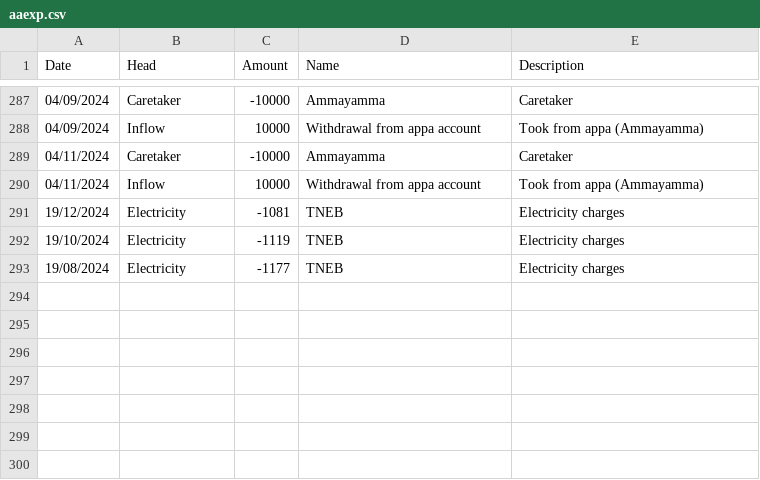
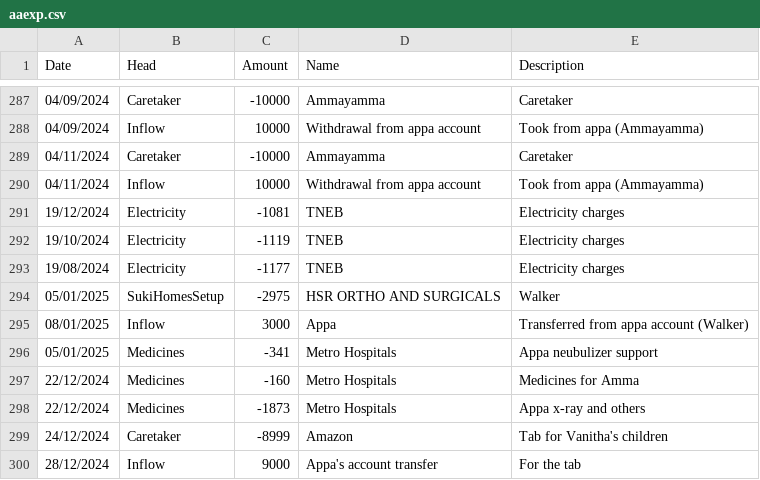
Before and after one commit to kishorekanala/aaexp, a CSV file: aaexp.csv, drawn as a sheet; only a part is shown, gaps mark what is left out; the diff names each change by its address in the sheet, - before the commit and + after, or states it on an @@ line.

Commit message:
Update expense and contribution records with new entries

```diff
--- a/aaexp.csv
+++ b/aaexp.csv
+row 294: 05/01/2025 | SukiHomesSetup | -2975 | HSR ORTHO AND SURGICALS | Walker
+row 295: 08/01/2025 | Inflow | 3000 | Appa | Transferred from appa account (Walker)
+row 296: 05/01/2025 | Medicines | -341 | Metro Hospitals | Appa neubulizer support
+row 297: 22/12/2024 | Medicines | -160 | Metro Hospitals | Medicines for Amma
+row 298: 22/12/2024 | Medicines | -1873 | Metro Hospitals | Appa x-ray and others
+row 299: 24/12/2024 | Caretaker | -8999 | Amazon | Tab for Vanitha's children
+row 300: 28/12/2024 | Inflow | 9000 | Appa's account transfer | For the tab
```
Also changed, not shown: contrib.csv, 1 other file.
